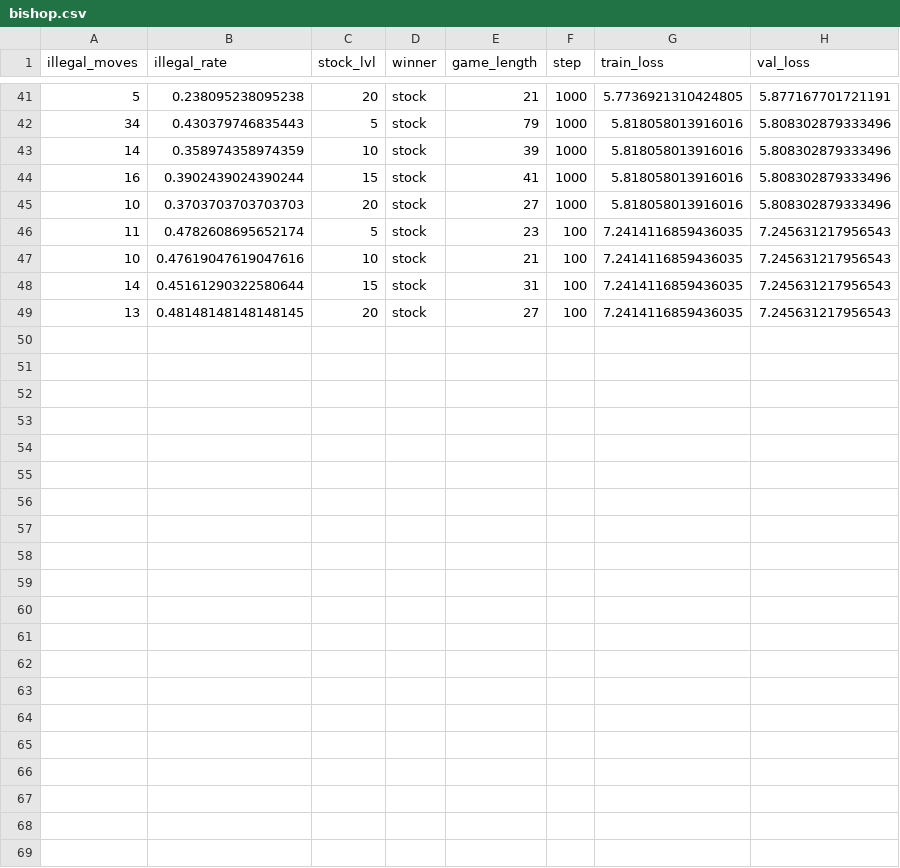
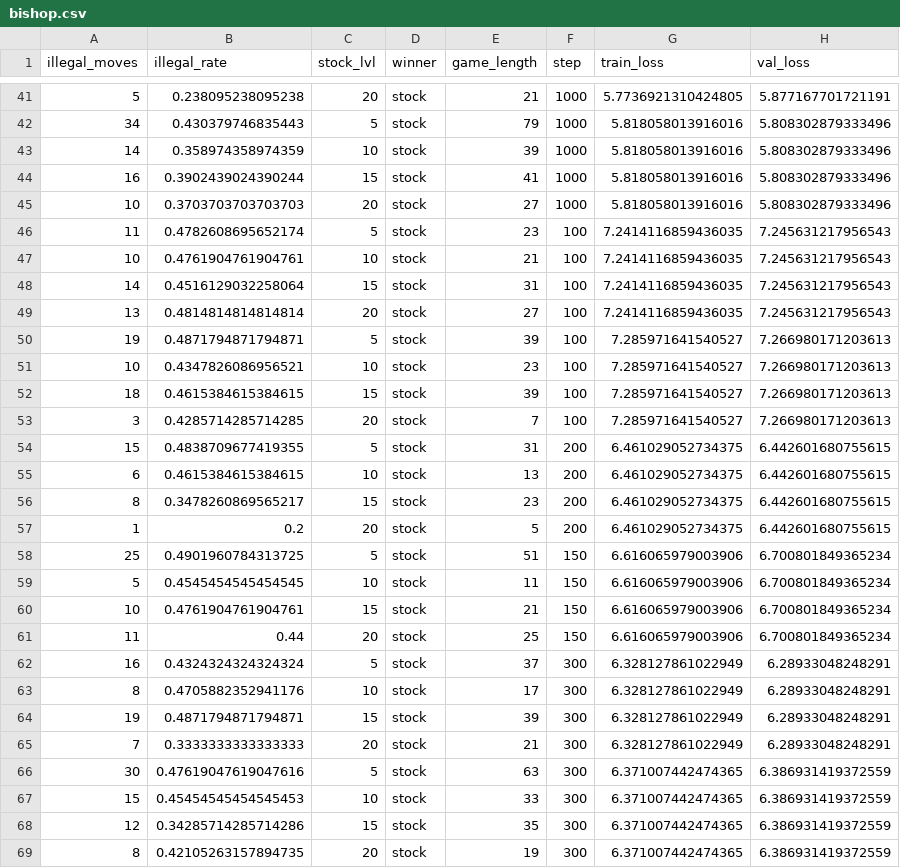
Before and after one commit to isaacmcallister843/c-gpt, a CSV file: models/bishop/bishop.csv, drawn as a sheet; only a part is shown, gaps mark what is left out.

Commit message:
tweeks before cloud trainig

```diff
--- a/models/bishop/bishop.csv
+++ b/models/bishop/bishop.csv
@@ -46,4 +46,24 @@ illegal_moves,illegal_rate,stock_lvl,winner,game_length,step,train_loss,val_loss
 11,0.4782608695652174,5,stock,23,100,7.2414116859436035,7.245631217956543
-10,0.47619047619047616,10,stock,21,100,7.2414116859436035,7.245631217956543
-14,0.45161290322580644,15,stock,31,100,7.2414116859436035,7.245631217956543
-13,0.48148148148148145,20,stock,27,100,7.2414116859436035,7.245631217956543
+10,0.4761904761904761,10,stock,21,100,7.2414116859436035,7.245631217956543
+14,0.4516129032258064,15,stock,31,100,7.2414116859436035,7.245631217956543
+13,0.4814814814814814,20,stock,27,100,7.2414116859436035,7.245631217956543
+19,0.4871794871794871,5,stock,39,100,7.285971641540527,7.266980171203613
+10,0.4347826086956521,10,stock,23,100,7.285971641540527,7.266980171203613
+18,0.4615384615384615,15,stock,39,100,7.285971641540527,7.266980171203613
+3,0.4285714285714285,20,stock,7,100,7.285971641540527,7.266980171203613
+15,0.4838709677419355,5,stock,31,200,6.461029052734375,6.442601680755615
+6,0.4615384615384615,10,stock,13,200,6.461029052734375,6.442601680755615
+8,0.3478260869565217,15,stock,23,200,6.461029052734375,6.442601680755615
+1,0.2,20,stock,5,200,6.461029052734375,6.442601680755615
+25,0.4901960784313725,5,stock,51,150,6.616065979003906,6.700801849365234
+5,0.4545454545454545,10,stock,11,150,6.616065979003906,6.700801849365234
+10,0.4761904761904761,15,stock,21,150,6.616065979003906,6.700801849365234
+11,0.44,20,stock,25,150,6.616065979003906,6.700801849365234
+16,0.4324324324324324,5,stock,37,300,6.328127861022949,6.28933048248291
+8,0.4705882352941176,10,stock,17,300,6.328127861022949,6.28933048248291
+19,0.4871794871794871,15,stock,39,300,6.328127861022949,6.28933048248291
+7,0.3333333333333333,20,stock,21,300,6.328127861022949,6.28933048248291
+30,0.47619047619047616,5,stock,63,300,6.371007442474365,6.386931419372559
+15,0.45454545454545453,10,stock,33,300,6.371007442474365,6.386931419372559
+12,0.34285714285714286,15,stock,35,300,6.371007442474365,6.386931419372559
+8,0.42105263157894735,20,stock,19,300,6.371007442474365,6.386931419372559
```
Also changed, not shown: 5 other files.
